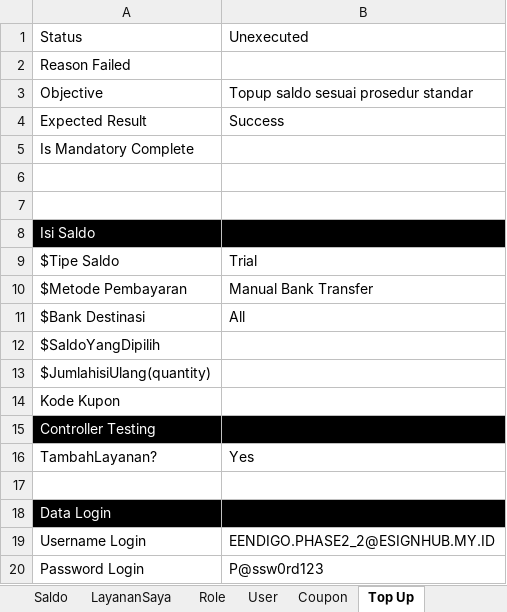
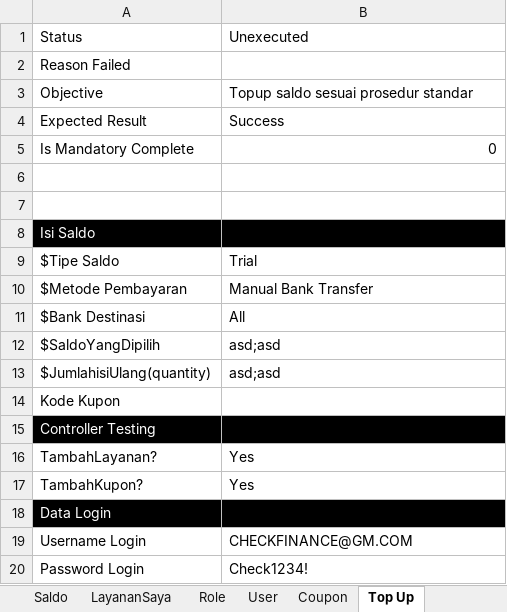
Before and after one commit to qcadins/ATAPIAAS, an Excel workbook: Excel/2. APIAAS.xlsx, sheet Top Up, drawn as a sheet; values as stored, in another font and other column widths than the file's, no borders; conditional formats not drawn; the diff names each change by its address in the sheet, - before the commit and + after, or states it on an @@ line.

```diff
--- a/Excel/2. APIAAS.xlsx (sheet Top Up)
+++ b/Excel/2. APIAAS.xlsx (sheet Top Up)
-B5: (empty)
+B5: 0
-B12:B13: (empty)
+B12:B13: asd;asd
-row 17: (empty)
+row 17: TambahKupon? | Yes
-B19: EENDIGO.PHASE2_2@ESIGNHUB.MY.ID
+B19: CHECKFINANCE@GM.COM
-B20: P@ssw0rd123
+B20: Check1234!
```
Also changed, not shown: sheet Register, sheet Coupon, formulas that keep their value, 29 other files.
